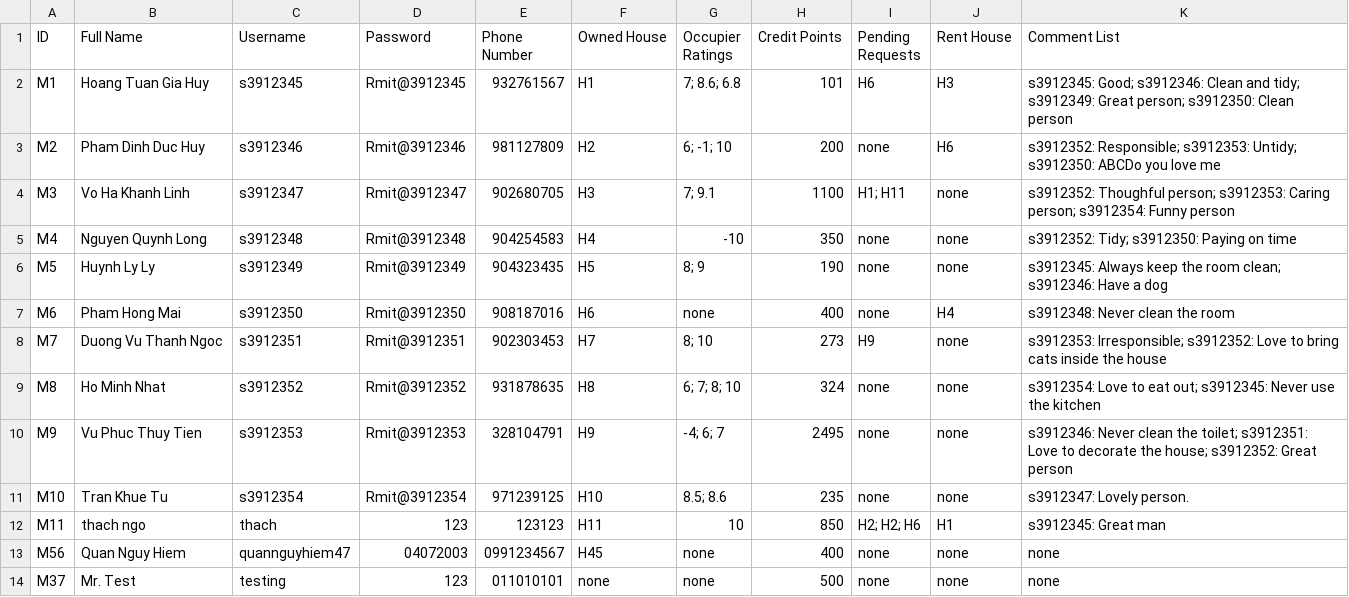
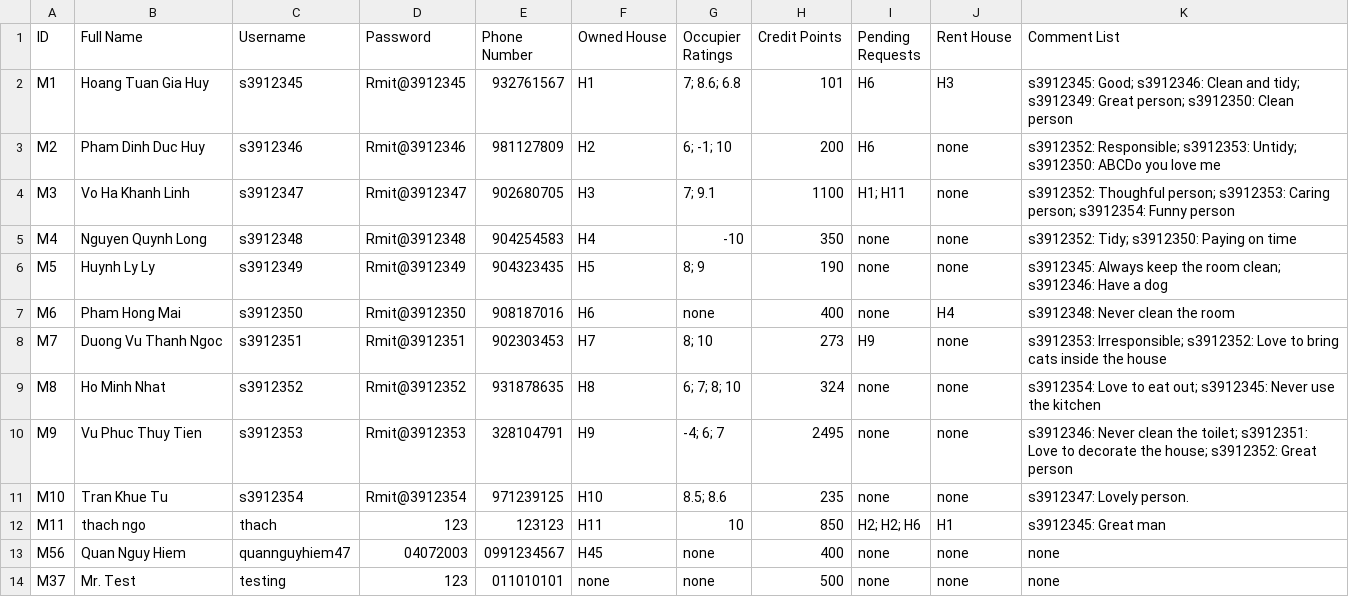
Before and after one commit to Ngoc-s3924496/EEET2482-COSC2082---Group-Assignment, a CSV file: Group_Project/Data/Members.csv, drawn as a sheet.

```diff
--- a/Group_Project/Data/Members.csv
+++ b/Group_Project/Data/Members.csv
@@ -2,3 +2,3 @@ ID,Full Name,Username,Password,Phone Number,Owned House,Occupier Ratings,Credit
 M1,Hoang Tuan Gia Huy,s3912345,Rmit@3912345,932761567,H1,7; 8.6; 6.8,101,H6,H3,s3912345: Good; s3912346: Clean and tidy; s3912349: Great person; s3912350: Clean person
-M2,Pham Dinh Duc Huy,s3912346,Rmit@3912346,981127809,H2,6; -1; 10,200,none,H6,s3912352: Responsible; s3912353: Untidy; s3912350: ABCDo you love me
+M2,Pham Dinh Duc Huy,s3912346,Rmit@3912346,981127809,H2,6; -1; 10,200,H6,none,s3912352: Responsible; s3912353: Untidy; s3912350: ABCDo you love me
 M3,Vo Ha Khanh Linh,s3912347,Rmit@3912347,902680705,H3,7; 9.1,1100,H1; H11,none,s3912352: Thoughful person; s3912353: Caring person; s3912354: Funny person
```
Also changed, not shown: Group_Project/Data/Houses.csv, 3 other files.
